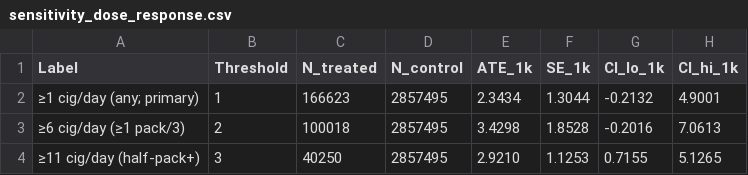
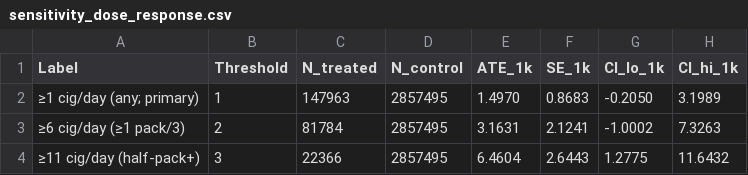
Before and after one commit to GilCaplan/Causal_Inference, a CSV file: results/sensitivity_dose_response.csv, drawn as a sheet.

```diff
--- a/results/sensitivity_dose_response.csv
+++ b/results/sensitivity_dose_response.csv
@@ -1,4 +1,4 @@
 Label,Threshold,N_treated,N_control,ATE_1k,SE_1k,CI_lo_1k,CI_hi_1k
-≥1 cig/day (any; primary),1,166623,2857495,2.3434,1.3044,-0.2132,4.9001
-≥6 cig/day (≥1 pack/3),2,100018,2857495,3.4298,1.8528,-0.2016,7.0613
-≥11 cig/day (half-pack+),3,40250,2857495,2.9210,1.1253,0.7155,5.1265
+≥1 cig/day (any; primary),1,147963,2857495,1.4970,0.8683,-0.2050,3.1989
+≥6 cig/day (≥1 pack/3),2,81784,2857495,3.1631,2.1241,-1.0002,7.3263
+≥11 cig/day (half-pack+),3,22366,2857495,6.4604,2.6443,1.2775,11.6432
```
Also changed, not shown: results/covariate_balance_smd.csv, results/estimates.csv, 27 other files.
